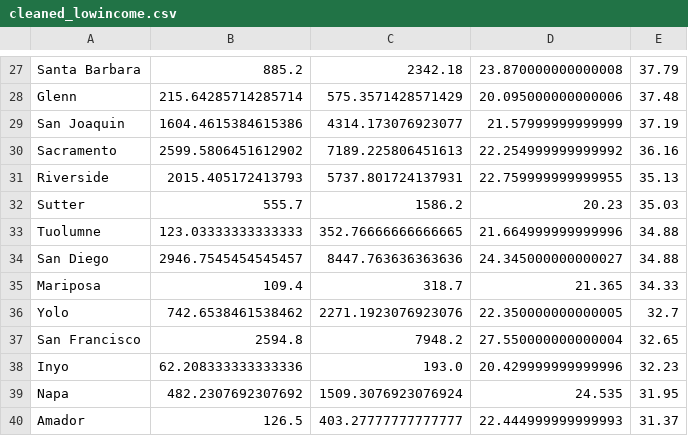
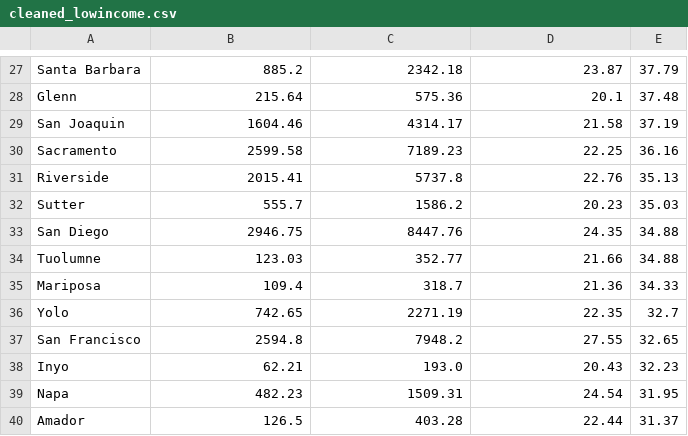
Before and after one commit to ssugiura47/Healthcare_LowIncome, a CSV file: Data/cleaned_lowincome.csv, drawn as a sheet; only a part is shown, gaps mark what is left out; removed rows and columns are numbered as before the commit, all else as after; the diff covers the shown part only; the diff names each change by its address in the sheet, - before the commit and + after, or states it on an @@ line.

```diff
--- a/Data/cleaned_lowincome.csv
+++ b/Data/cleaned_lowincome.csv
-D27: 23.870000000000008
+D27: 23.87
-B28: 215.64285714285714
+B28: 215.64
-C28: 575.3571428571429
+C28: 575.36
-D28: 20.095000000000006
+D28: 20.1
-B29: 1604.4615384615386
+B29: 1604.46
-C29: 4314.173076923077
+C29: 4314.17
-D29: 21.57999999999999
+D29: 21.58
-B30: 2599.5806451612902
+B30: 2599.58
-C30: 7189.225806451613
+C30: 7189.23
-D30: 22.254999999999992
+D30: 22.25
-B31: 2015.405172413793
+B31: 2015.41
-C31: 5737.801724137931
+C31: 5737.8
-D31: 22.759999999999955
+D31: 22.76
-row 33: Tuolumne | 123.03333333333333 | 352.76666666666665 | 21.664999999999996 | 34.88
-B33: 2946.7545454545457
+B33: 2946.75
-C33: 8447.763636363636
+C33: 8447.76
-D33: 24.345000000000027
+D33: 24.35
+row 34: Tuolumne | 123.03 | 352.77 | 21.66 | 34.88
-D35: 21.365
+D35: 21.36
-B36: 742.6538461538462
+B36: 742.65
-C36: 2271.1923076923076
+C36: 2271.19
-D36: 22.350000000000005
+D36: 22.35
-D37: 27.550000000000004
+D37: 27.55
-B38: 62.208333333333336
+B38: 62.21
-D38: 20.429999999999996
+D38: 20.43
-B39: 482.2307692307692
+B39: 482.23
-C39: 1509.3076923076924
+C39: 1509.31
-D39: 24.535
+D39: 24.54
-C40: 403.27777777777777
+C40: 403.28
-D40: 22.444999999999993
+D40: 22.44
```
Also changed, not shown: 1 added row, 1 removed row and 109 edited cells elsewhere in this file, Data/cleaned_lowincomegrouped.csv, 2 other files.
